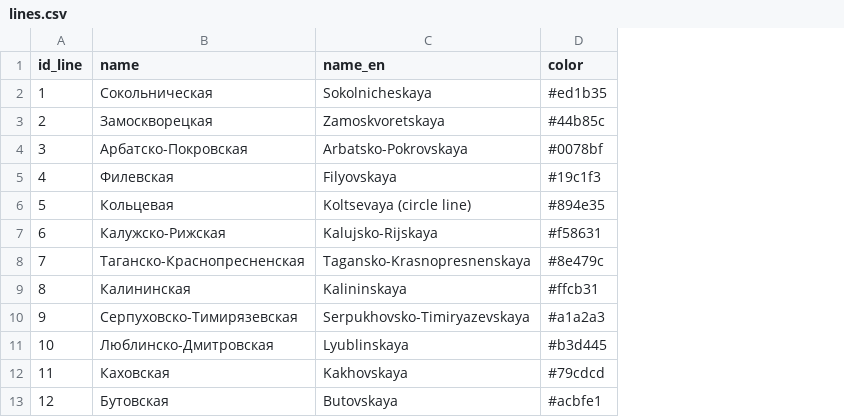
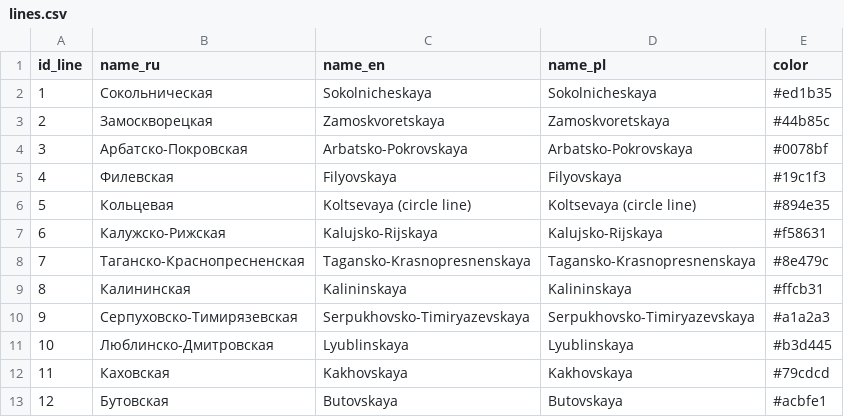
Before and after one commit to nextgis/metro4all, a CSV file: data/msk/lines.csv, drawn as a sheet; the diff names each change by its address in the sheet, - before the commit and + after, or states it on an @@ line.

Commit message:
add translations to pl to msk lines

```diff
--- a/data/msk/lines.csv
+++ b/data/msk/lines.csv
+column D (name_pl), rows 2-13: Sokolnicheskaya | Zamoskvoretskaya | Arbatsko-Pokrovskaya | Filyovskaya | Koltsevaya (circle line) | Kalujsko-Rijskaya | Tagansko-Krasnopresnenskaya | Kalininskaya | Serpukhovsko-Timiryazevskaya | Lyublinskaya | Kakhovskaya | Butovskaya
-B1: name
+B1: name_ru
```
